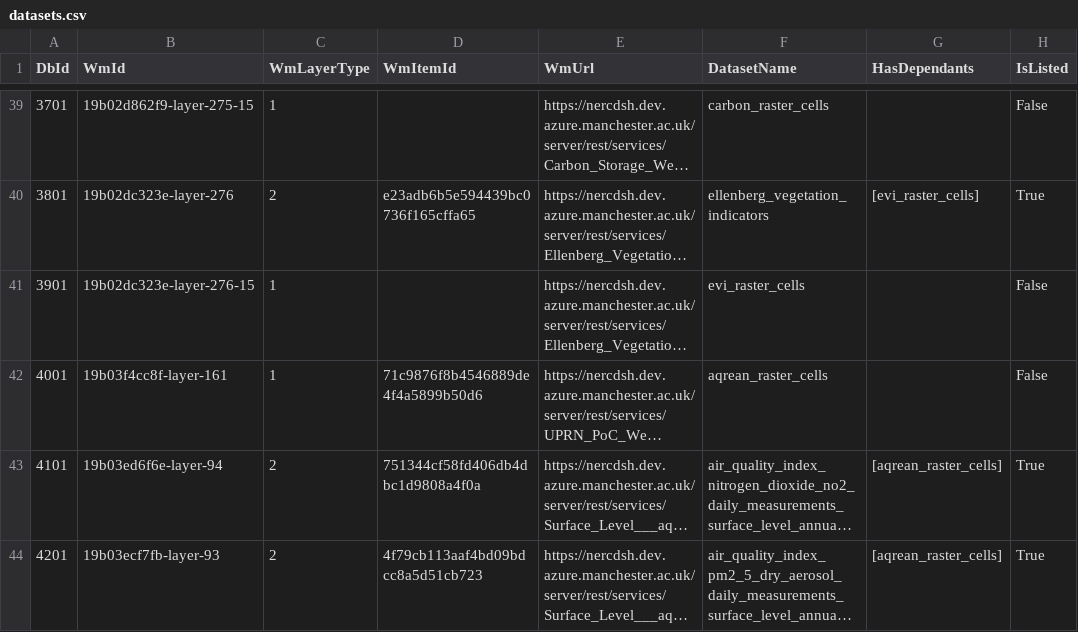
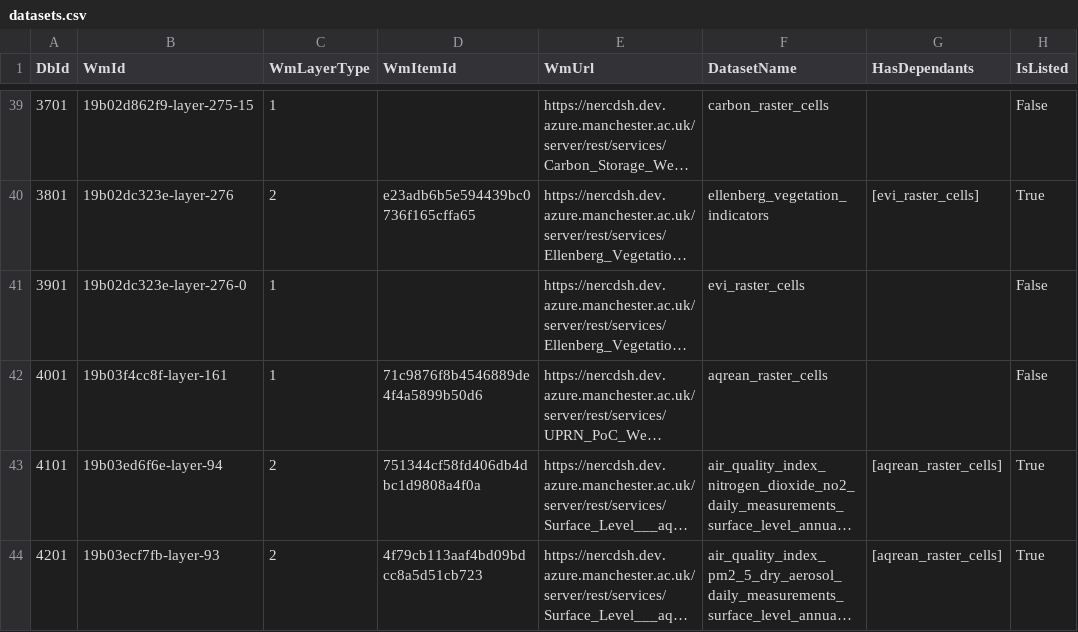
Before and after one commit to NERC-Digital-Solutions-Hub/dsh-content, a CSV file: pages/apps/uprn-service/generated/csv/config/datasets.csv, drawn as a sheet; only a part is shown, gaps mark what is left out; long unchanged cells end in …; the diff names each change by its address in the sheet, - before the commit and + after, or states it on an @@ line.

```diff
--- a/pages/apps/uprn-service/generated/csv/config/datasets.csv
+++ b/pages/apps/uprn-service/generated/csv/config/datasets.csv
-B41 (WmId): 19b02dc323e-layer-276-15
+B41 (WmId): 19b02dc323e-layer-276-0
```
Also changed, not shown: 1 other file.
